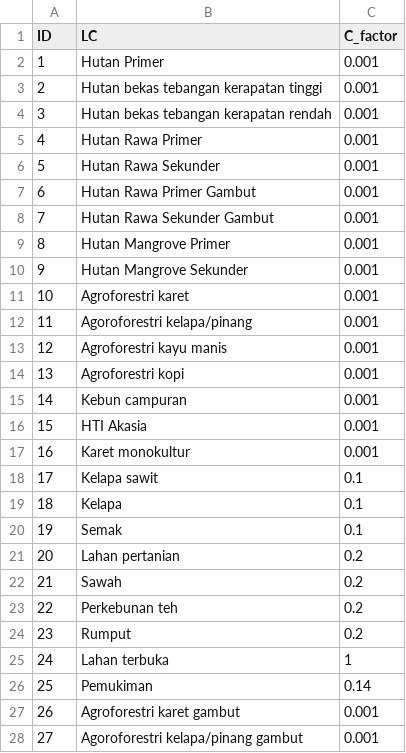
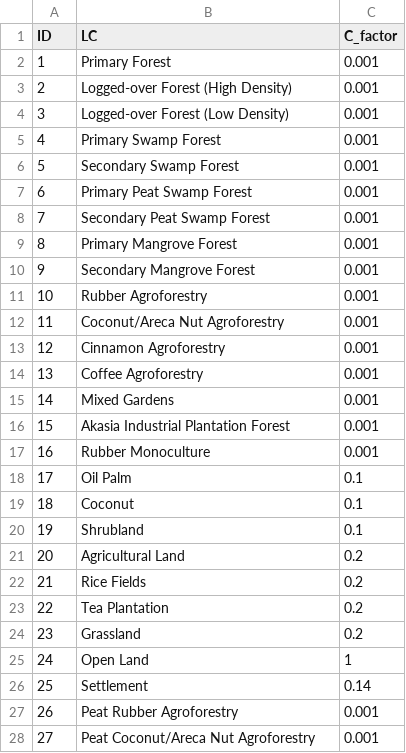
Before and after one commit to icraf-indonesia/lumens-shiny, a CSV file: data/table/c_factor_bungo_erencin2000.csv, drawn as a sheet; only a part is shown; the diff covers the shown part only.

```diff
--- a/data/table/c_factor_bungo_erencin2000.csv
+++ b/data/table/c_factor_bungo_erencin2000.csv
@@ -1,28 +1,28 @@
 ID,LC,C_factor
-1,Hutan Primer,0.001
-2,Hutan bekas tebangan kerapatan tinggi,0.001
-3,Hutan bekas tebangan kerapatan rendah,0.001
-4,Hutan Rawa Primer,0.001
-5,Hutan Rawa Sekunder,0.001
-6,Hutan Rawa Primer Gambut,0.001
-7,Hutan Rawa Sekunder Gambut,0.001
-8,Hutan Mangrove Primer,0.001
-9,Hutan Mangrove Sekunder,0.001
-10,Agroforestri karet,0.001
-11,Agoroforestri kelapa/pinang,0.001
-12,Agroforestri kayu manis,0.001
-13,Agroforestri kopi,0.001
-14,Kebun campuran,0.001
-15,HTI Akasia,0.001
-16,Karet monokultur,0.001
-17,Kelapa sawit,0.1
-18,Kelapa,0.1
-19,Semak,0.1
-20,Lahan pertanian,0.2
-21,Sawah,0.2
-22,Perkebunan teh,0.2
-23,Rumput,0.2
-24,Lahan terbuka,1
-25,Pemukiman,0.14
-26,Agroforestri karet gambut,0.001
-27,Agoroforestri kelapa/pinang gambut,0.001
+1,Primary Forest,0.001
+2,Logged-over Forest (High Density),0.001
+3,Logged-over Forest (Low Density),0.001
+4,Primary Swamp Forest,0.001
+5,Secondary Swamp Forest,0.001
+6,Primary Peat Swamp Forest,0.001
+7,Secondary Peat Swamp Forest,0.001
+8,Primary Mangrove Forest,0.001
+9,Secondary Mangrove Forest,0.001
+10,Rubber Agroforestry,0.001
+11,Coconut/Areca Nut Agroforestry,0.001
+12,Cinnamon Agroforestry,0.001
+13,Coffee Agroforestry,0.001
+14,Mixed Gardens,0.001
+15,Akasia Industrial Plantation Forest,0.001
+16,Rubber Monoculture,0.001
+17,Oil Palm,0.1
+18,Coconut,0.1
+19,Shrubland,0.1
+20,Agricultural Land,0.2
+21,Rice Fields,0.2
+22,Tea Plantation,0.2
+23,Grassland,0.2
+24,Open Land,1
+25,Settlement,0.14
+26,Peat Rubber Agroforestry,0.001
+27,Peat Coconut/Areca Nut Agroforestry,0.001
```
Also changed, not shown: 14 edited cells elsewhere in this file, data/regeco/01_sector.csv, data/table/c_factor_bungo_usda1972.csv, 56 other files.
